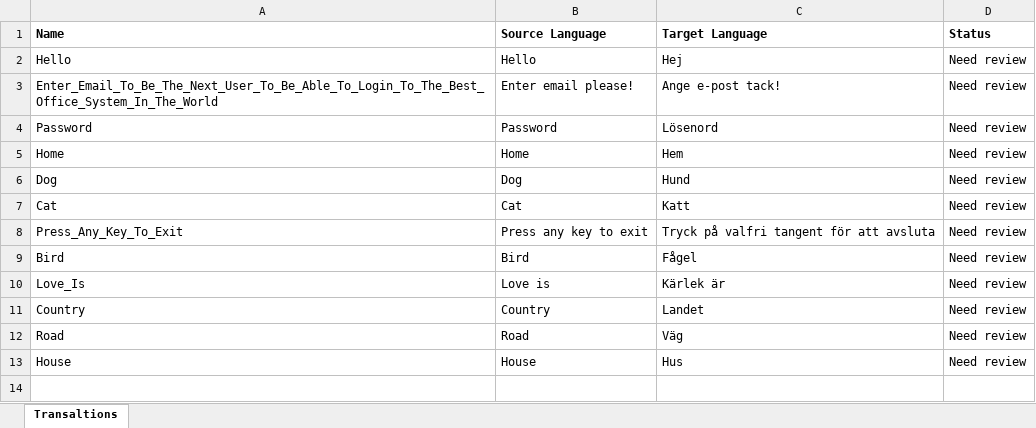
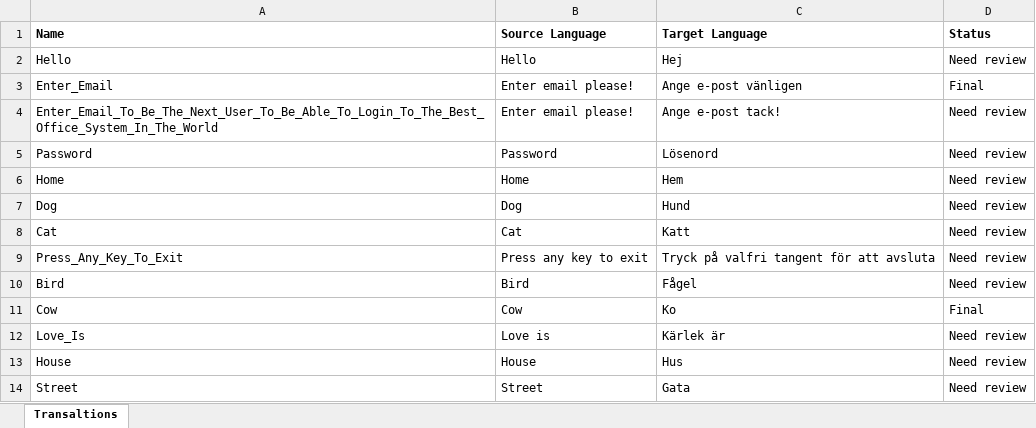
Before and after one commit to JoacimWall/Visual-studio-multilingual-extension, an Excel workbook: src/Samples/MultilingualExtensionSampleConsoleApp/Resources/AppResources.sv-SE.resx.xlsx, sheet Transaltions, drawn as a sheet; values as stored, in another font and other column widths than the file's, no borders; removed rows and columns are numbered as before the commit, all else as after; the diff names each change by its address in the sheet, - before the commit and + after, or states it on an @@ line.

```diff
--- a/src/Samples/MultilingualExtensionSampleConsoleApp/Resources/AppResources.sv-SE.resx.xlsx (sheet Transaltions)
+++ b/src/Samples/MultilingualExtensionSampleConsoleApp/Resources/AppResources.sv-SE.resx.xlsx (sheet Transaltions)
+row 3: Enter_Email | Enter email please! | Ange e-post vänligen | Final
+row 11: Cow | Cow | Ko | Final
-row 11: Country | Country | Landet | Need review
-row 12: Road | Road | Väg | Need review
+row 14: Street | Street | Gata | Need review
```
Also changed, not shown: src/Samples/MultilingualExtensionSampleConsoleApp/Resources/AppResources.fr-FR.resx.xlsx, src/Samples/MultilingualExtensionSampleConsoleApp/Resources/AppResources.nb-NO.resx.xlsx, 16 other files.
